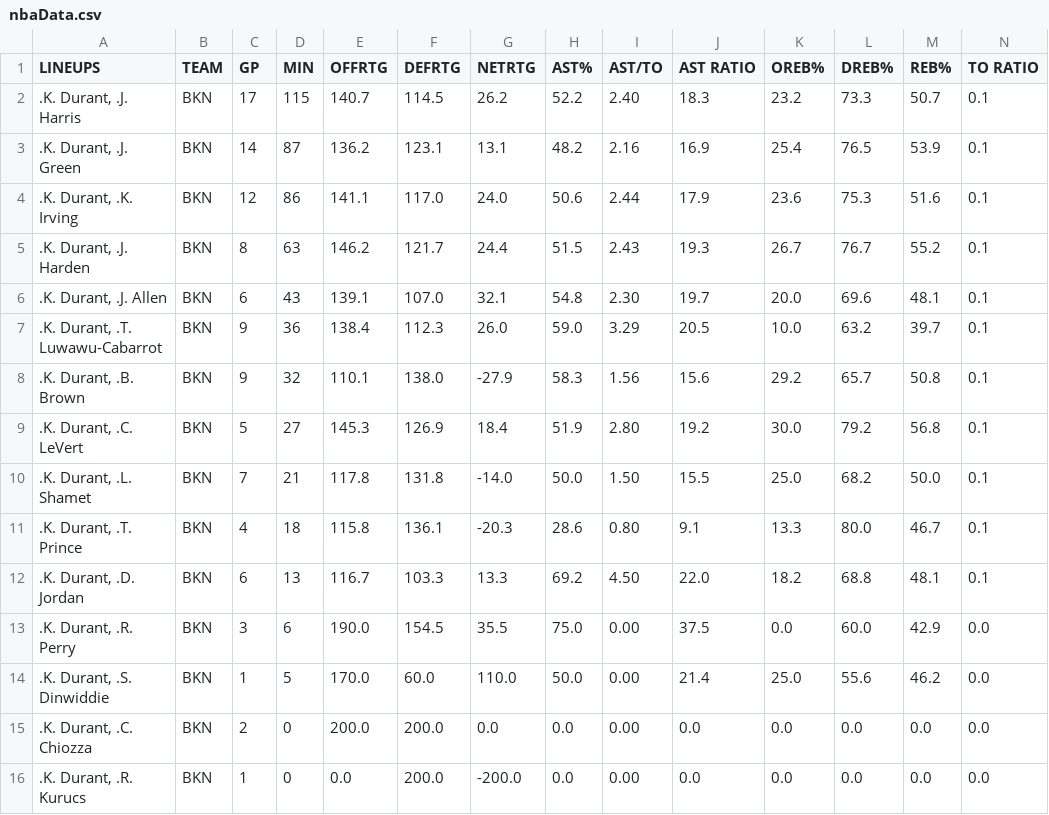
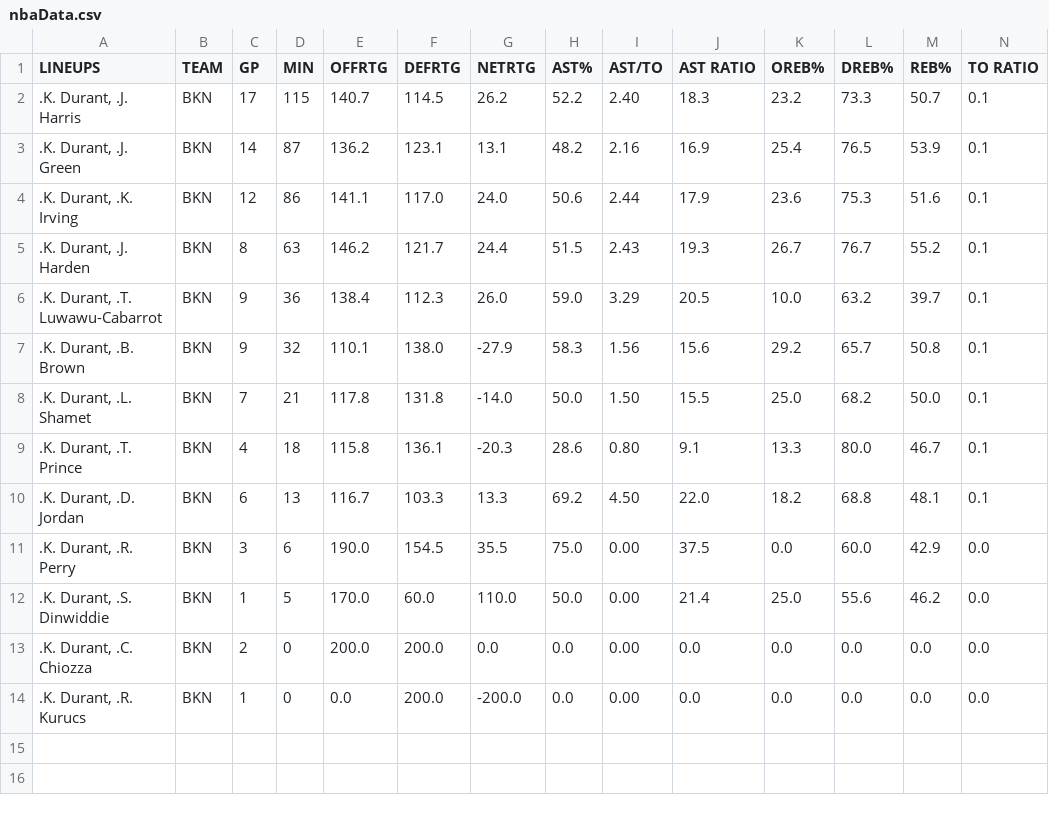
Before and after one commit to jkay33/bkNets, a CSV file: src/containers/data/nbaData.csv, drawn as a sheet; only a part is shown; rows hold the shown columns only; the diff names each change by its address in the sheet, - before the commit and + after, or states it on an @@ line.

Commit message:
removed traded players

```diff
--- a/src/containers/data/nbaData.csv
+++ b/src/containers/data/nbaData.csv
-row 6: .K. Durant, .J. Allen | BKN | 6 | 43 | 139.1 | 107.0 | 32.1 | 54.8 | 2.30 | 19.7 | 20.0 | 69.6 | 48.1 | 0.1
-row 9: .K. Durant, .C. LeVert | BKN | 5 | 27 | 145.3 | 126.9 | 18.4 | 51.9 | 2.80 | 19.2 | 30.0 | 79.2 | 56.8 | 0.1
```
